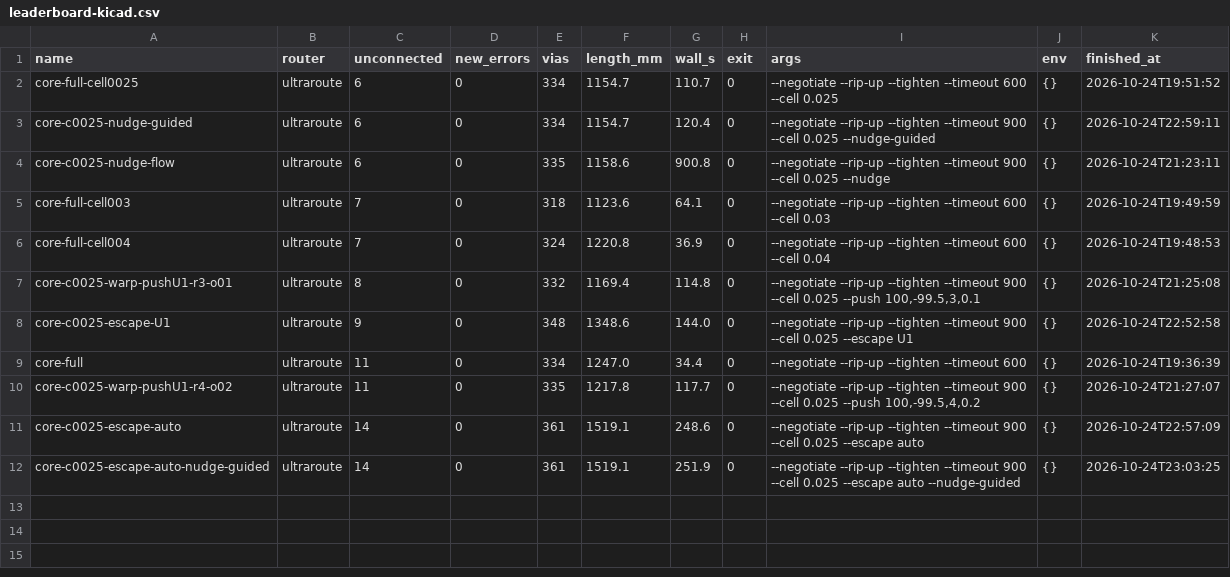
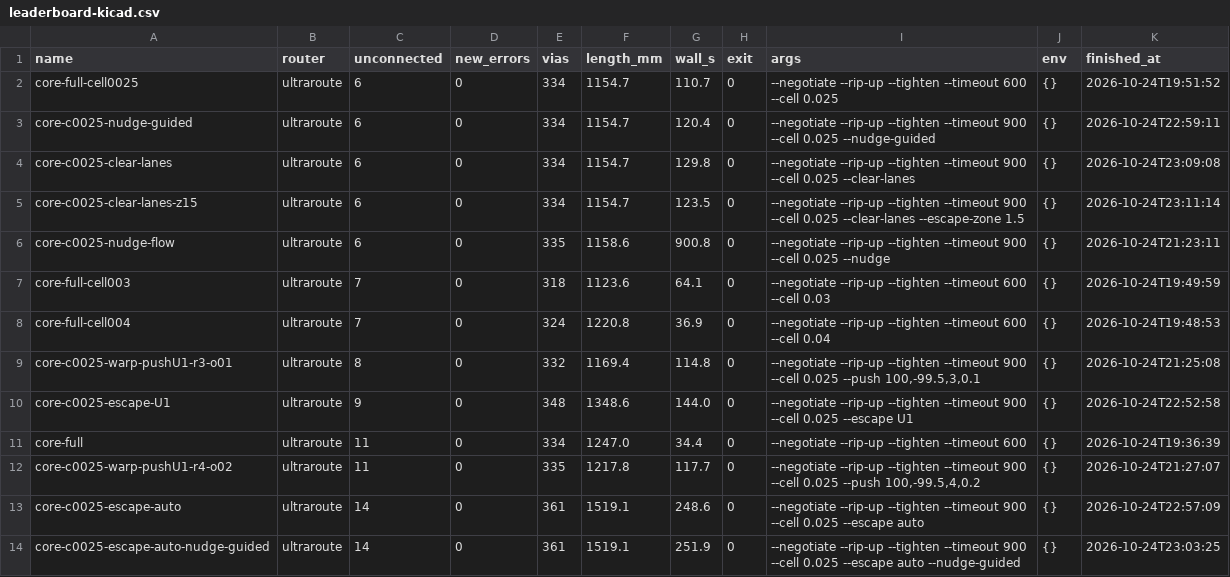
Before and after one commit to sequoia-hope/ultraroute, a CSV file: jobs/earring-kicad/leaderboard-kicad.csv, drawn as a sheet; the diff names each change by its address in the sheet, - before the commit and + after, or states it on an @@ line.

```diff
--- a/jobs/earring-kicad/leaderboard-kicad.csv
+++ b/jobs/earring-kicad/leaderboard-kicad.csv
+row 4: core-c0025-clear-lanes | ultraroute | 6 | 0 | 334 | 1154.7 | 129.8 | 0 | --negotiate --rip-up --tighten --timeout 900 --cell 0.025 --clear-lanes | {} | 2026-10-24T23:09:08
+row 5: core-c0025-clear-lanes-z15 | ultraroute | 6 | 0 | 334 | 1154.7 | 123.5 | 0 | --negotiate --rip-up --tighten --timeout 900 --cell 0.025 --clear-lanes --escape-zone 1.5 | {} | 2026-10-24T23:11:14
```
Also changed, not shown: 8 other files.
